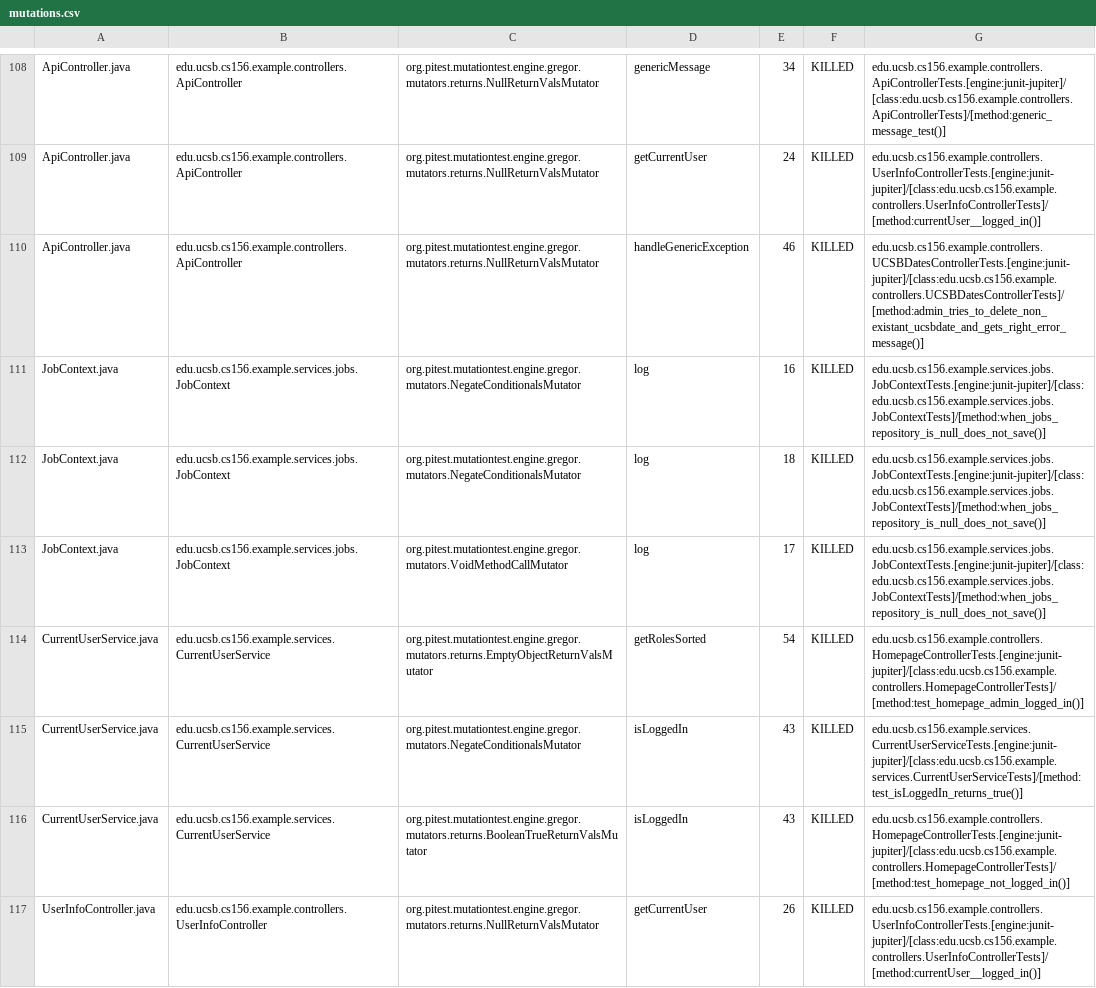
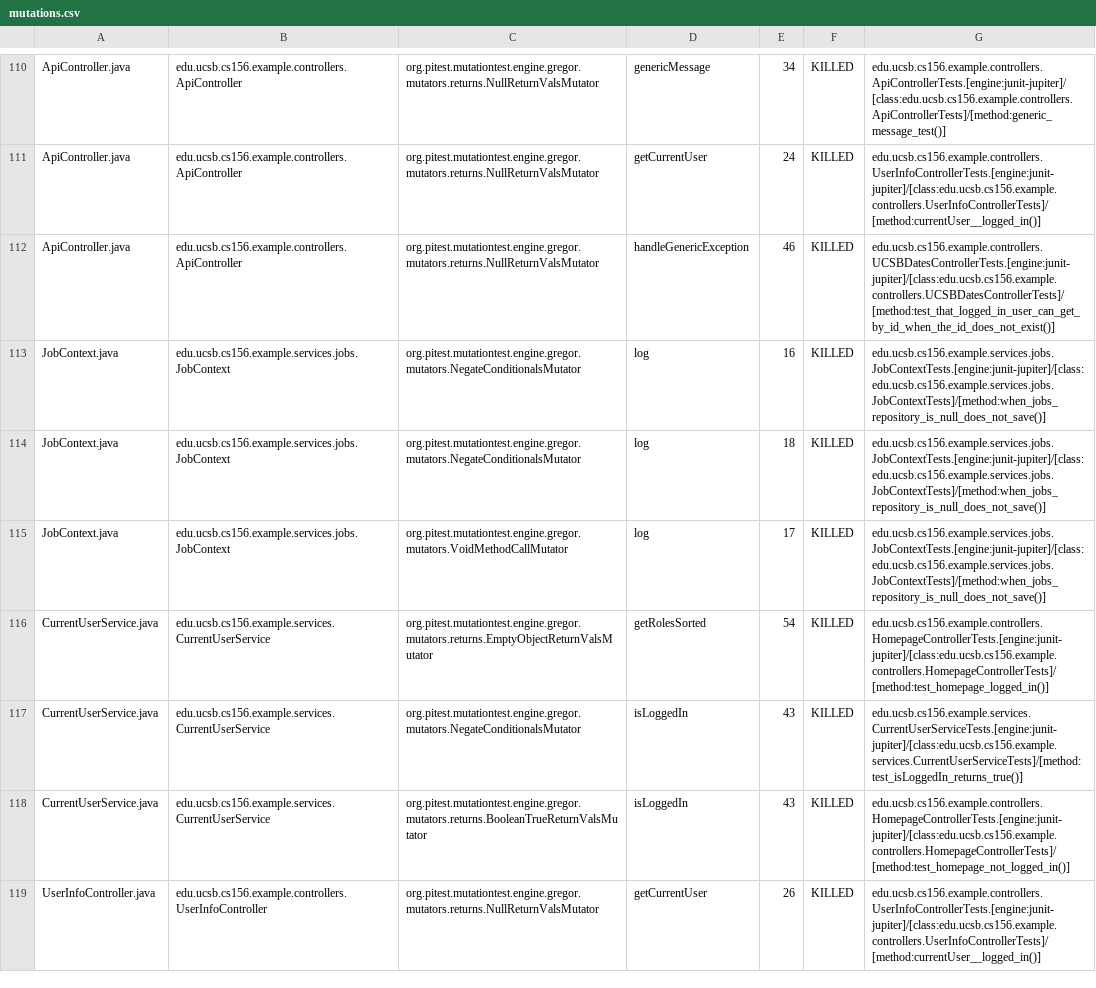
Before and after one commit to ucsb-cs156-f26/team01-f26-12, a CSV file: pitest/mutations.csv, drawn as a sheet; only a part is shown, gaps mark what is left out; the diff covers the shown part only.

Commit message:
Deploying to gh-pages from @ ucsb-cs156-f26/team01-f26-12@32aff4815a4b93a054a361794e980db1cd68653a 🚀

```diff
--- a/pitest/mutations.csv
+++ b/pitest/mutations.csv
@@ -109,3 +111,3 @@ ApiController.java,edu.ucsb.cs156.example.controllers.ApiController,org.pitest.m
 ApiController.java,edu.ucsb.cs156.example.controllers.ApiController,org.pitest.mutationtest.engine.gregor.mutators.returns.NullReturnValsMutator,getCurrentUser,24,KILLED,edu.ucsb.cs156.example.controllers.UserInfoControllerTests.[engine:junit-jupiter]/[class:edu.ucsb.cs156.example.controllers.UserInfoControllerTests]/[method:currentUser__logged_in()]
-ApiController.java,edu.ucsb.cs156.example.controllers.ApiController,org.pitest.mutationtest.engine.gregor.mutators.returns.NullReturnValsMutator,handleGenericException,46,KILLED,edu.ucsb.cs156.example.controllers.UCSBDatesControllerTests.[engine:junit-jupiter]/[class:edu.ucsb.cs156.example.controllers.UCSBDatesControllerTests]/[method:admin_tries_to_delete_non_existant_ucsbdate_and_gets_right_error_message()]
+ApiController.java,edu.ucsb.cs156.example.controllers.ApiController,org.pitest.mutationtest.engine.gregor.mutators.returns.NullReturnValsMutator,handleGenericException,46,KILLED,edu.ucsb.cs156.example.controllers.UCSBDatesControllerTests.[engine:junit-jupiter]/[class:edu.ucsb.cs156.example.controllers.UCSBDatesControllerTests]/[method:test_that_logged_in_user_can_get_by_id_when_the_id_does_not_exist()]
 JobContext.java,edu.ucsb.cs156.example.services.jobs.JobContext,org.pitest.mutationtest.engine.gregor.mutators.NegateConditionalsMutator,log,16,KILLED,edu.ucsb.cs156.example.services.jobs.JobContextTests.[engine:junit-jupiter]/[class:edu.ucsb.cs156.example.services.jobs.JobContextTests]/[method:when_jobs_repository_is_null_does_not_save()]
@@ -113,3 +115,3 @@ JobContext.java,edu.ucsb.cs156.example.services.jobs.JobContext,org.pitest.mutat
 JobContext.java,edu.ucsb.cs156.example.services.jobs.JobContext,org.pitest.mutationtest.engine.gregor.mutators.VoidMethodCallMutator,log,17,KILLED,edu.ucsb.cs156.example.services.jobs.JobContextTests.[engine:junit-jupiter]/[class:edu.ucsb.cs156.example.services.jobs.JobContextTests]/[method:when_jobs_repository_is_null_does_not_save()]
-CurrentUserService.java,edu.ucsb.cs156.example.services.CurrentUserService,org.pitest.mutationtest.engine.gregor.mutators.returns.EmptyObjectReturnValsMutator,getRolesSorted,54,KILLED,edu.ucsb.cs156.example.controllers.HomepageControllerTests.[engine:junit-jupiter]/[class:edu.ucsb.cs156.example.controllers.HomepageControllerTests]/[method:test_homepage_admin_logged_in()]
+CurrentUserService.java,edu.ucsb.cs156.example.services.CurrentUserService,org.pitest.mutationtest.engine.gregor.mutators.returns.EmptyObjectReturnValsMutator,getRolesSorted,54,KILLED,edu.ucsb.cs156.example.controllers.HomepageControllerTests.[engine:junit-jupiter]/[class:edu.ucsb.cs156.example.controllers.HomepageControllerTests]/[method:test_homepage_logged_in()]
 CurrentUserService.java,edu.ucsb.cs156.example.services.CurrentUserService,org.pitest.mutationtest.engine.gregor.mutators.NegateConditionalsMutator,isLoggedIn,43,KILLED,edu.ucsb.cs156.example.services.CurrentUserServiceTests.[engine:junit-jupiter]/[class:edu.ucsb.cs156.example.services.CurrentUserServiceTests]/[method:test_isLoggedIn_returns_true()]
```
Also changed, not shown: 8 added rows, 6 removed rows and 6 edited cells elsewhere in this file, 21 other files.
